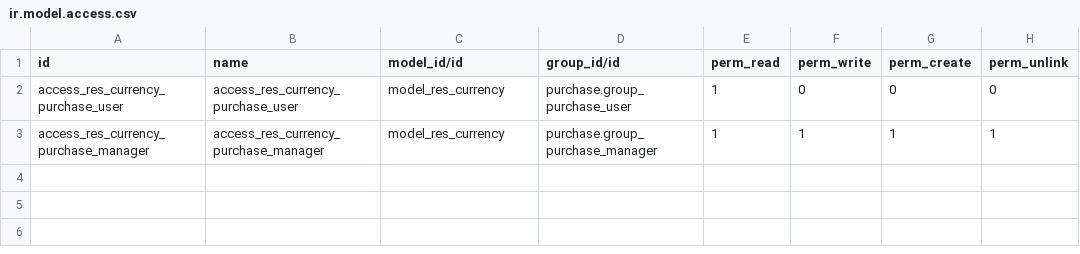
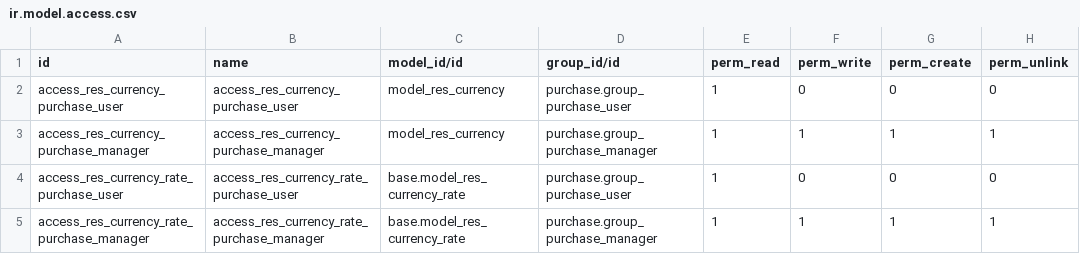
Before and after one commit to ecosoft-odoo/cft, a CSV file: purchase_adjust_cft/security/ir.model.access.csv, drawn as a sheet; the diff names each change by its address in the sheet, - before the commit and + after, or states it on an @@ line.

Commit message:
Feature #485 :Adjust: Add rights res.currency,rate model with purchase manager group

```diff
--- a/purchase_adjust_cft/security/ir.model.access.csv
+++ b/purchase_adjust_cft/security/ir.model.access.csv
+row 4: access_res_currency_rate_purchase_user | access_res_currency_rate_purchase_user | base.model_res_currency_rate | purchase.group_purchase_user | 1 | 0 | 0 | 0
+row 5: access_res_currency_rate_purchase_manager | access_res_currency_rate_purchase_manager | base.model_res_currency_rate | purchase.group_purchase_manager | 1 | 1 | 1 | 1
```
